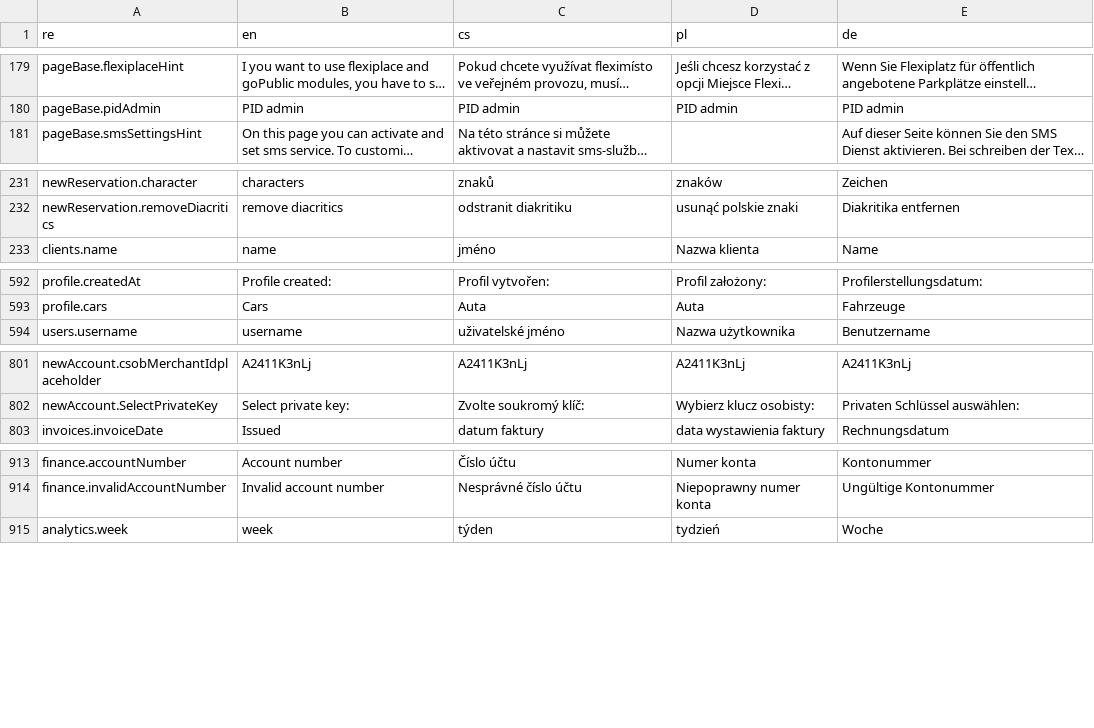
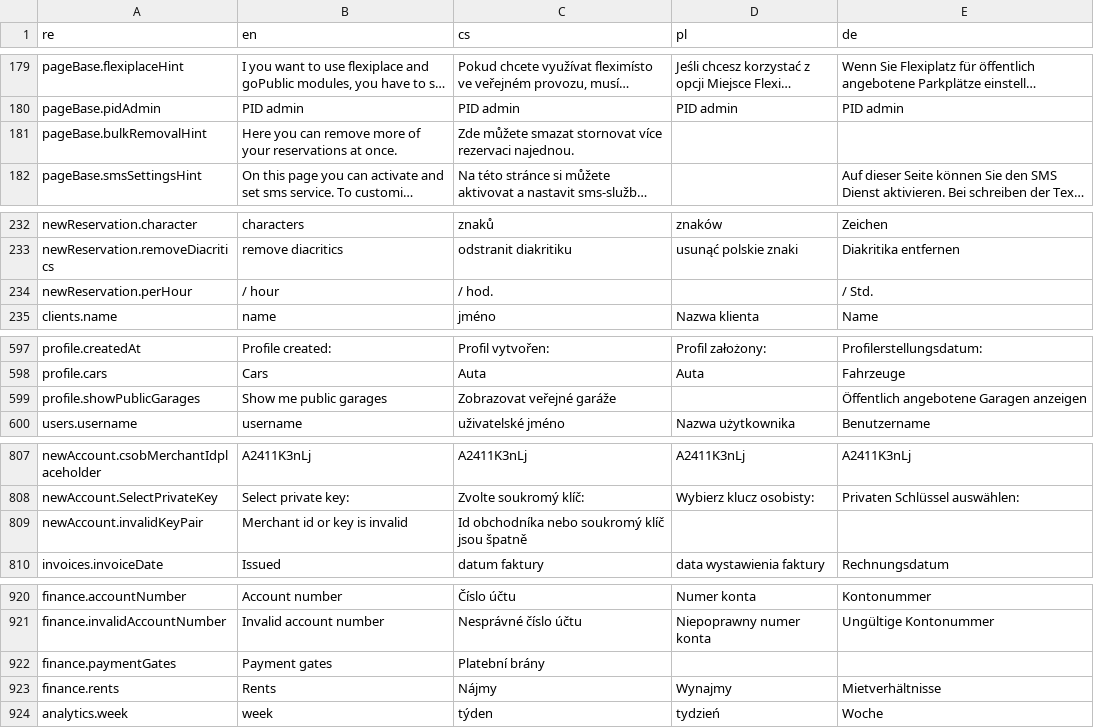
Before and after one commit to factorio-solutions/pid-desktop, a CSV file: app/_shared/locales/languages.csv, drawn as a sheet; only a part is shown, gaps mark what is left out; long unchanged cells end in …; the diff covers the shown part only; the diff names each change by its address in the sheet, - before the commit and + after, or states it on an @@ line.

```diff
--- a/app/_shared/locales/languages.csv
+++ b/app/_shared/locales/languages.csv
+row 181: pageBase.bulkRemovalHint | Here you can remove more of your reservations at once. | Zde můžete smazat stornovat více rezervaci najednou.
+row 234: newReservation.perHour | / hour | / hod. |  | / Std.
+row 599: profile.showPublicGarages | Show me public garages | Zobrazovat veřejné garáže |  | Öffentlich angebotene Garagen anzeigen
+row 809: newAccount.invalidKeyPair | Merchant id or key is invalid | Id obchodníka nebo soukromý klíč jsou špatně
+row 922: finance.paymentGates | Payment gates | Platební brány
+row 923: finance.rents | Rents | Nájmy | Wynajmy | Mietverhältnisse
```
Also changed, not shown: 13 added rows and 7 edited cells elsewhere in this file, 5 other files.
